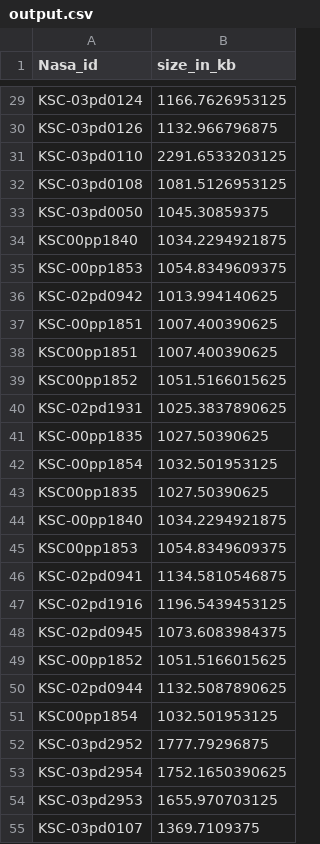
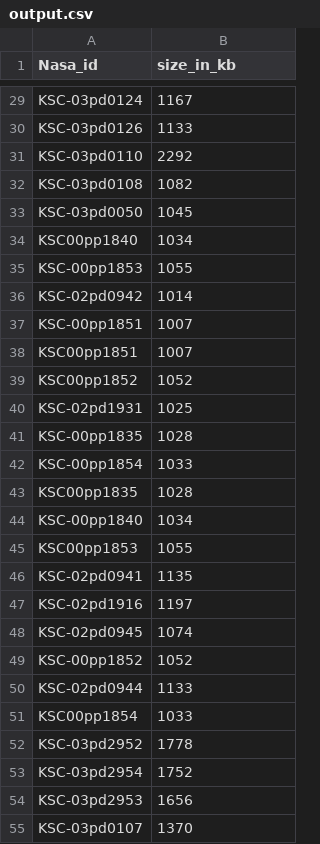
Before and after one commit to Layan11/RnD-Ops-Home-Assignment, a CSV file: NASA-query/output.csv, drawn as a sheet; only a part is shown, gaps mark what is left out; the diff covers the shown part only; the diff names each change by its address in the sheet, - before the commit and + after, or states it on an @@ line.

```diff
--- a/NASA-query/output.csv
+++ b/NASA-query/output.csv
-B29 (size_in_kb): 1166.7626953125
+B29 (size_in_kb): 1167
-B30 (size_in_kb): 1132.966796875
+B30 (size_in_kb): 1133
-B31 (size_in_kb): 2291.6533203125
+B31 (size_in_kb): 2292
-B32 (size_in_kb): 1081.5126953125
+B32 (size_in_kb): 1082
-B33 (size_in_kb): 1045.30859375
+B33 (size_in_kb): 1045
-B34 (size_in_kb): 1034.2294921875
+B34 (size_in_kb): 1034
-B35 (size_in_kb): 1054.8349609375
+B35 (size_in_kb): 1055
-B36 (size_in_kb): 1013.994140625
+B36 (size_in_kb): 1014
-B37:B38 (size_in_kb): 1007.400390625
+B37:B38 (size_in_kb): 1007
-B39 (size_in_kb): 1051.5166015625
+B39 (size_in_kb): 1052
-B40 (size_in_kb): 1025.3837890625
+B40 (size_in_kb): 1025
-B41 (size_in_kb): 1027.50390625
+B41 (size_in_kb): 1028
-B42 (size_in_kb): 1032.501953125
+B42 (size_in_kb): 1033
-B43 (size_in_kb): 1027.50390625
+B43 (size_in_kb): 1028
-B44 (size_in_kb): 1034.2294921875
+B44 (size_in_kb): 1034
-B45 (size_in_kb): 1054.8349609375
+B45 (size_in_kb): 1055
-B46 (size_in_kb): 1134.5810546875
+B46 (size_in_kb): 1135
-B47 (size_in_kb): 1196.5439453125
+B47 (size_in_kb): 1197
-B48 (size_in_kb): 1073.6083984375
+B48 (size_in_kb): 1074
-B49 (size_in_kb): 1051.5166015625
+B49 (size_in_kb): 1052
-B50 (size_in_kb): 1132.5087890625
+B50 (size_in_kb): 1133
-B51 (size_in_kb): 1032.501953125
+B51 (size_in_kb): 1033
-B52 (size_in_kb): 1777.79296875
+B52 (size_in_kb): 1778
-B53 (size_in_kb): 1752.1650390625
+B53 (size_in_kb): 1752
-B54 (size_in_kb): 1655.970703125
+B54 (size_in_kb): 1656
-B55 (size_in_kb): 1369.7109375
+B55 (size_in_kb): 1370
```
Also changed, not shown: 52 edited cells elsewhere in this file, 1 other file.
